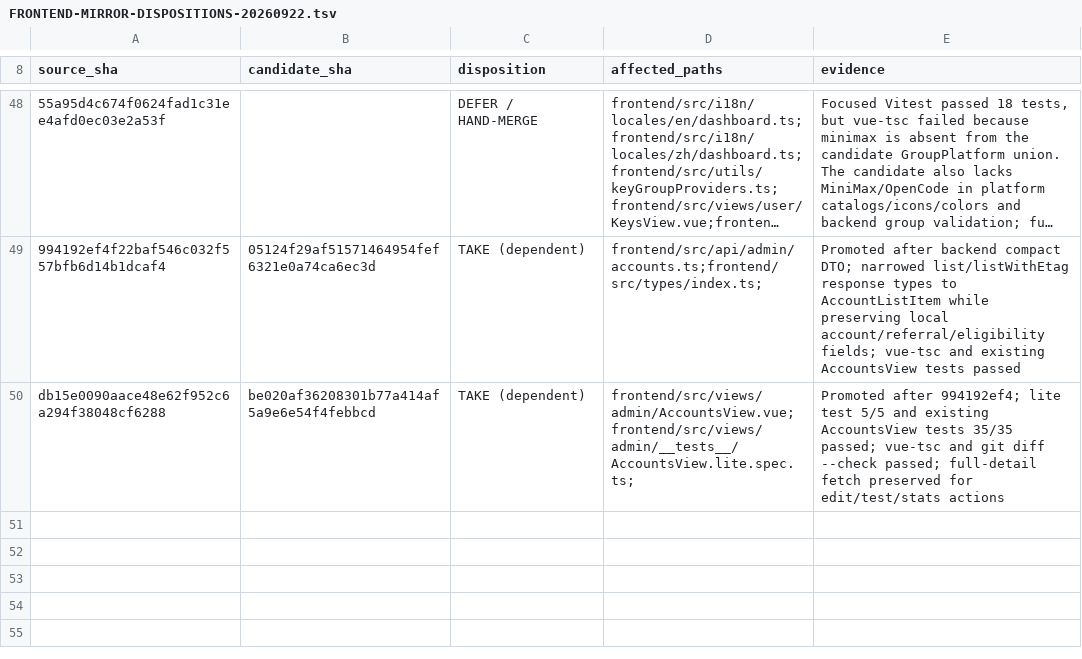
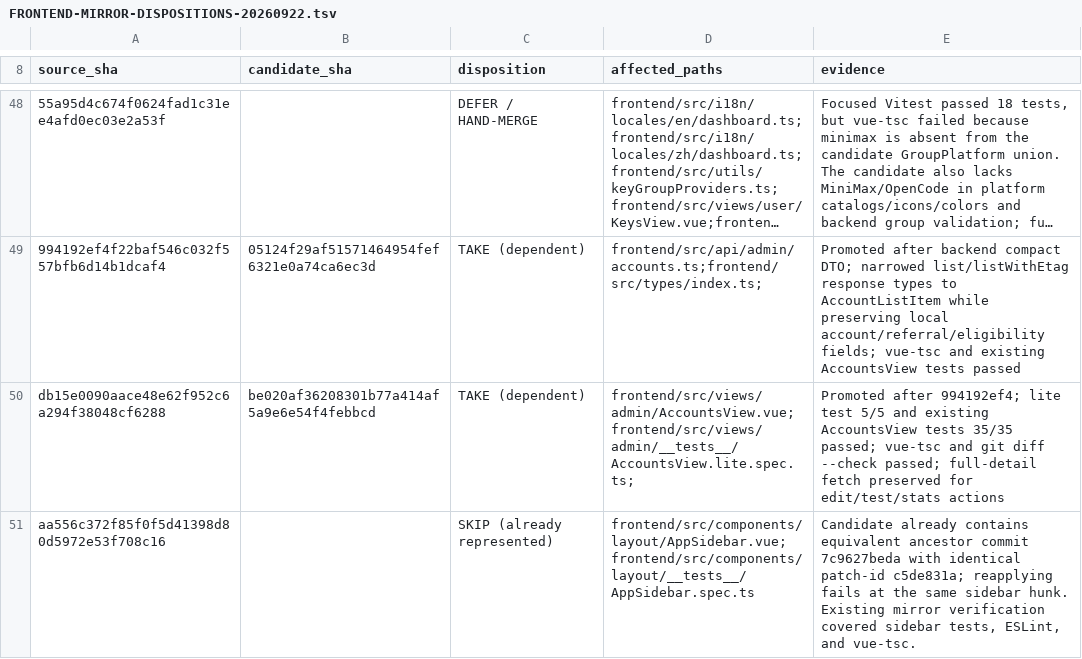
Before and after one commit to Open-Computer-AI/inferno, a TSV file: docs/superpowers/analysis/FRONTEND-MIRROR-DISPOSITIONS-20260922.tsv, drawn as a sheet; only a part is shown, gaps mark what is left out; long unchanged cells end in …; the diff covers the shown part only; the diff names each change by its address in the sheet, - before the commit and + after, or states it on an @@ line.

Commit message:
docs: record frontend mirror dispositions

```diff
--- a/docs/superpowers/analysis/FRONTEND-MIRROR-DISPOSITIONS-20260922.tsv
+++ b/docs/superpowers/analysis/FRONTEND-MIRROR-DISPOSITIONS-20260922.tsv
+row 51: aa556c372f85f0f5d41398d80d5972e53f708c16 |  | SKIP (already represented) | frontend/src/components/layout/AppSidebar.vue;frontend/src/components/layout/__tests__/AppSidebar.spec.ts | Candidate already contains equivalent ancestor commit 7c9627beda with identical patch-id c5de831a; reapplying fails at the same sidebar hunk. Existing mirror verification covered sidebar tests, ESLint, and vue-tsc.
```
Also changed, not shown: 1 added row elsewhere in this file, 1 other file.
